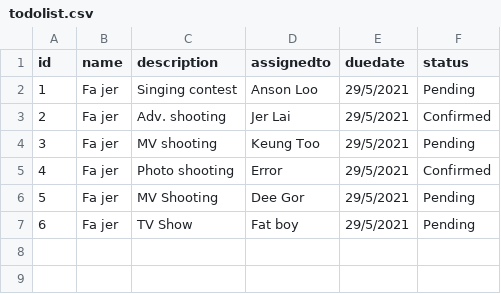
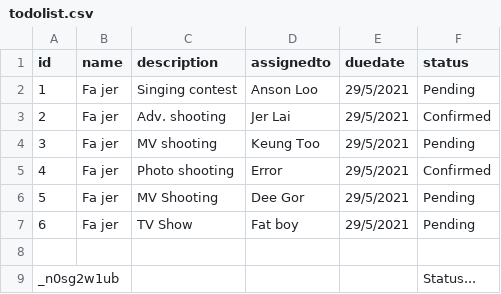
Before and after one commit to davidyeong97/TKD_final_project, a CSV file: todolist.csv, drawn as a sheet; the diff names each change by its address in the sheet, - before the commit and + after, or states it on an @@ line.

```diff
--- a/todolist.csv
+++ b/todolist.csv
+row 8: (empty)
+row 9: _n0sg2w1ub |  |  |  |  | Status...
```
Also changed, not shown: 3 other files.
